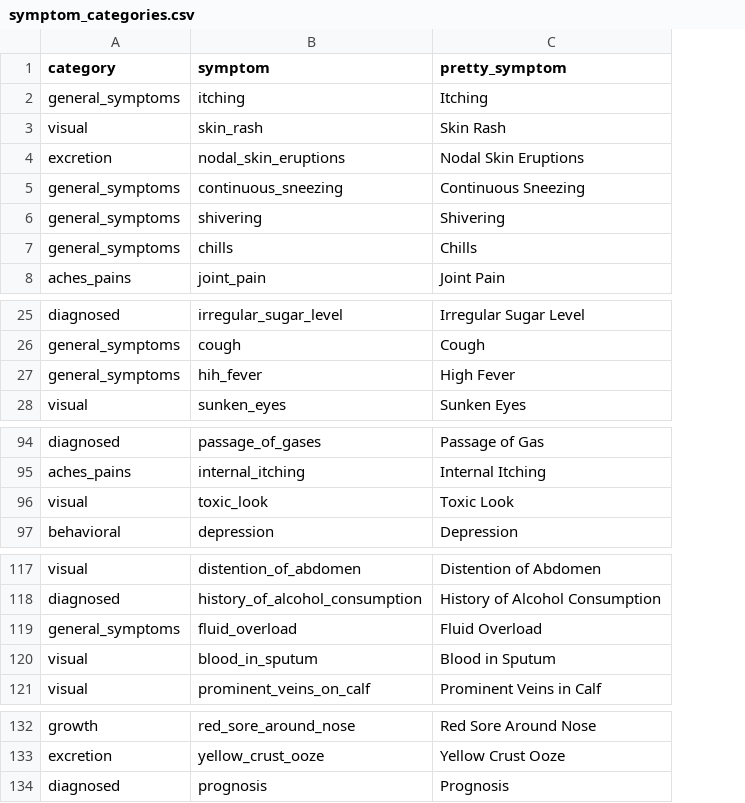
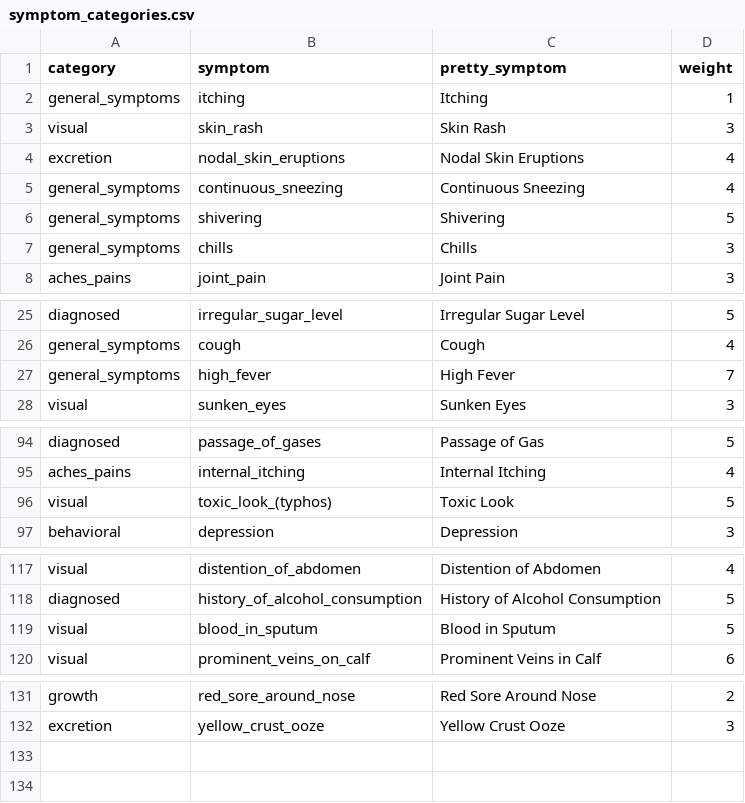
Before and after one commit to Mreisinger1/diagnosis-prediction-tool, a CSV file: Resources/symptom_categories.csv, drawn as a sheet; only a part is shown, gaps mark what is left out; removed rows and columns are numbered as before the commit, all else as after; the diff names each change by its address in the sheet, - before the commit and + after, or states it on an @@ line.

```diff
--- a/Resources/symptom_categories.csv
+++ b/Resources/symptom_categories.csv
+column D (weight), rows 2-8: 1 | 3 | 4 | 4 | 5 | 3 | 3; rows 25-28: 5 | 4 | 7 | 3; rows 94-97: 5 | 4 | 5 | 3; rows 117-120: 4 | 5 | 5 | 6; rows 131-132: 2 | 3
-B27 (symptom): hih_fever
+B27 (symptom): high_fever
-B96 (symptom): toxic_look
+B96 (symptom): toxic_look_(typhos)
-row 119: general_symptoms | fluid_overload | Fluid Overload
-row 134: diagnosed | prognosis | Prognosis
```
Also changed, not shown: 2 other files.
